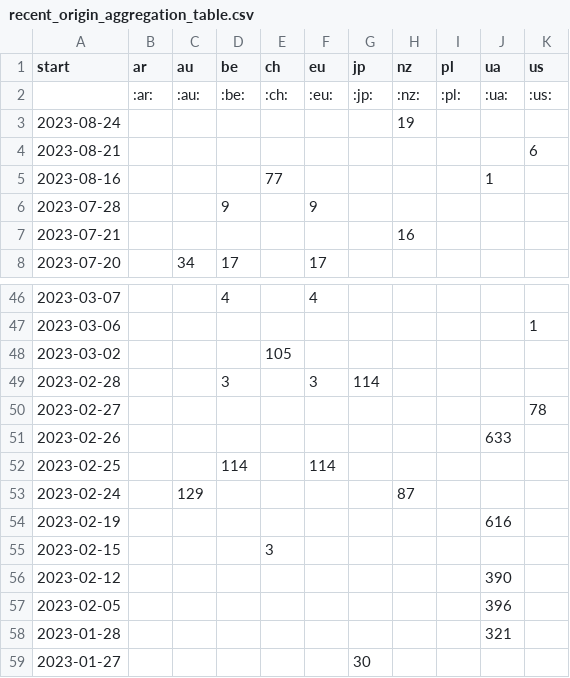
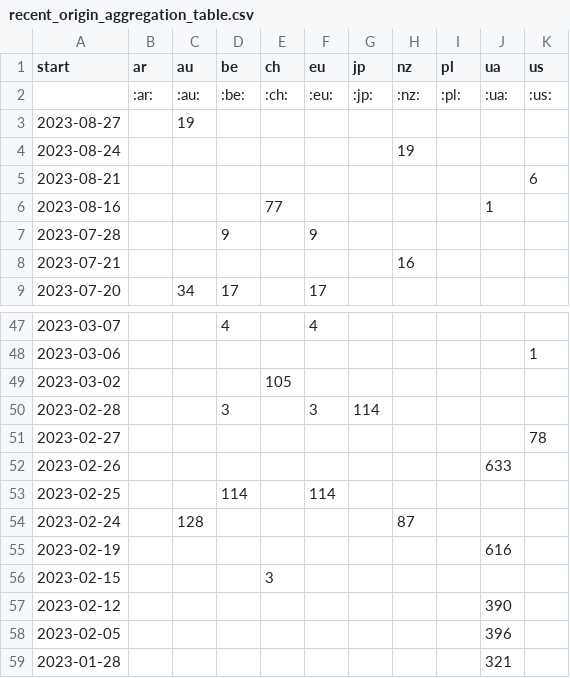
Before and after one commit to correctiv/ru-sanctions-dashboard, a CSV file: src/data/recent_origin_aggregation_table.csv, drawn as a sheet; only a part is shown, gaps mark what is left out; the shorter side is filled out with more unchanged rows.

Commit message:
:robot: automatic data build

```diff
--- a/src/data/recent_origin_aggregation_table.csv
+++ b/src/data/recent_origin_aggregation_table.csv
@@ -2,2 +2,3 @@ start,ar,au,be,ch,eu,jp,nz,pl,ua,us
 ,:ar:,:au:,:be:,:ch:,:eu:,:jp:,:nz:,:pl:,:ua:,:us:
+2023-08-27,,19,,,,,,,,
 2023-08-24,,,,,,,19,,,
@@ -52,3 +53,3 @@ start,ar,au,be,ch,eu,jp,nz,pl,ua,us
 2023-02-25,,,114,,114,,,,,
-2023-02-24,,129,,,,,87,,,
+2023-02-24,,128,,,,,87,,,
 2023-02-19,,,,,,,,,616,
```
Also changed, not shown: src/data/recent_schema_aggregation_de.csv, src/data/recent_schema_aggregation_en.csv, 2 other files.
